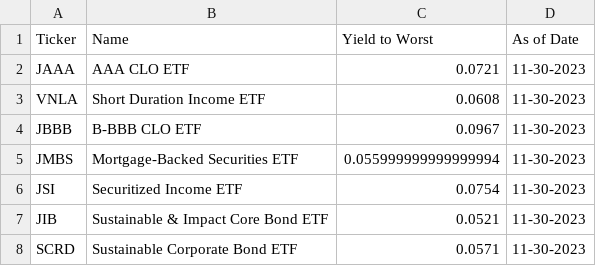
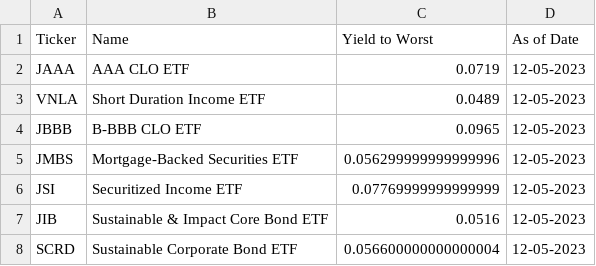
Before and after one commit to nathanramoscfa/yieldquery, a CSV file: data/janus_henderson.csv, drawn as a sheet.

```diff
--- a/data/janus_henderson.csv
+++ b/data/janus_henderson.csv
@@ -1,8 +1,8 @@
 Ticker,Name,Yield to Worst,As of Date
-JAAA,AAA CLO ETF,0.0721,11-30-2023
-VNLA,Short Duration Income ETF,0.0608,11-30-2023
-JBBB,B-BBB CLO ETF,0.0967,11-30-2023
-JMBS,Mortgage-Backed Securities ETF,0.055999999999999994,11-30-2023
-JSI,Securitized Income ETF,0.0754,11-30-2023
-JIB,Sustainable & Impact Core Bond ETF,0.0521,11-30-2023
-SCRD,Sustainable Corporate Bond ETF,0.0571,11-30-2023
+JAAA,AAA CLO ETF,0.0719,12-05-2023
+VNLA,Short Duration Income ETF,0.0489,12-05-2023
+JBBB,B-BBB CLO ETF,0.0965,12-05-2023
+JMBS,Mortgage-Backed Securities ETF,0.056299999999999996,12-05-2023
+JSI,Securitized Income ETF,0.07769999999999999,12-05-2023
+JIB,Sustainable & Impact Core Bond ETF,0.0516,12-05-2023
+SCRD,Sustainable Corporate Bond ETF,0.056600000000000004,12-05-2023
```
Also changed, not shown: data/bond_etf_yield.csv, data/flexshares.csv, 17 other files.
